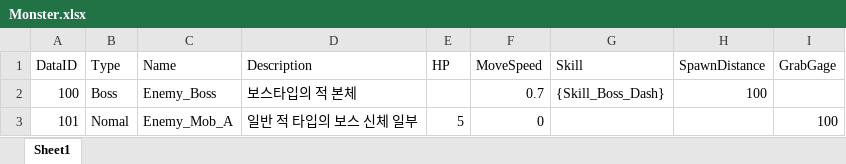
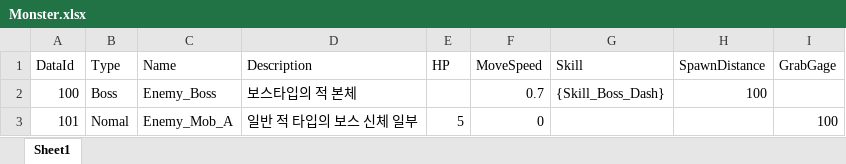
Before and after one commit to vnlfltmxm/TheEscapeProject, an Excel workbook: Monster.xlsx, sheet Sheet1, drawn as a sheet; values as stored, in another font and other column widths than the file's, no borders; the diff names each change by its address in the sheet, - before the commit and + after, or states it on an @@ line.

```diff
--- a/Monster.xlsx (sheet Sheet1)
+++ b/Monster.xlsx (sheet Sheet1)
-A1: DataID
+A1: DataId
```
Also changed, not shown: Skill.xlsx, 12 other files.
